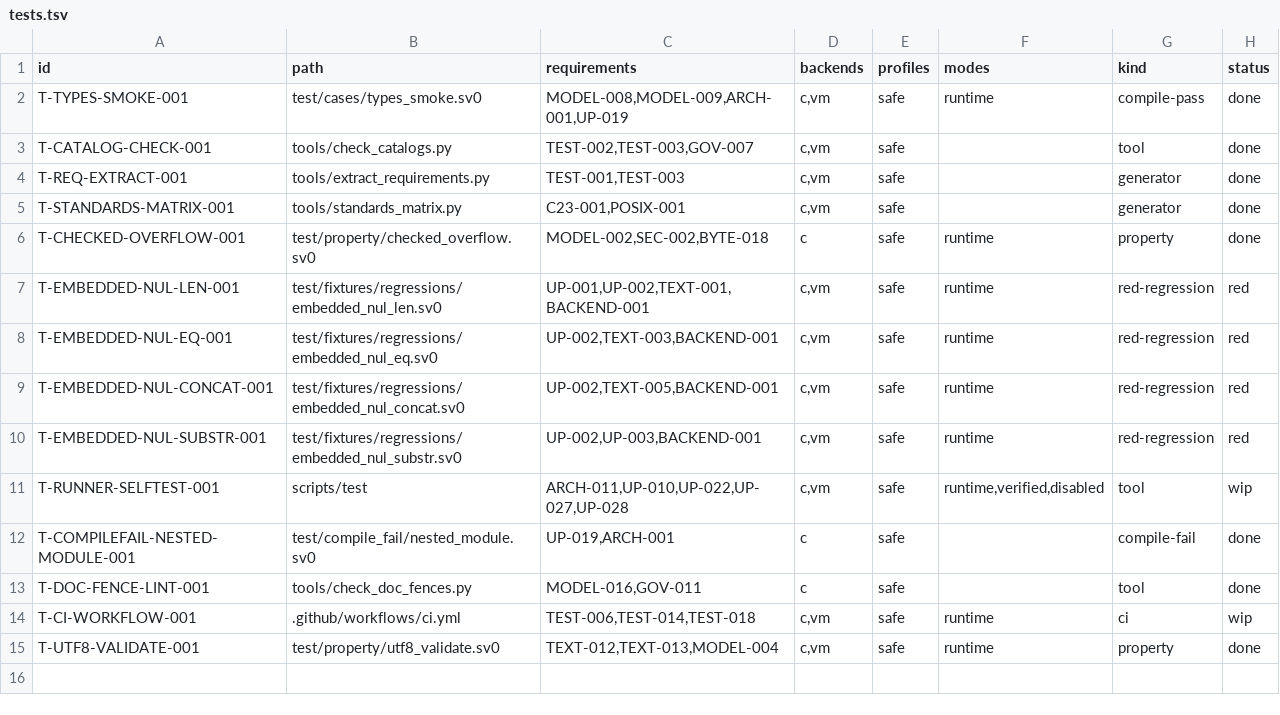
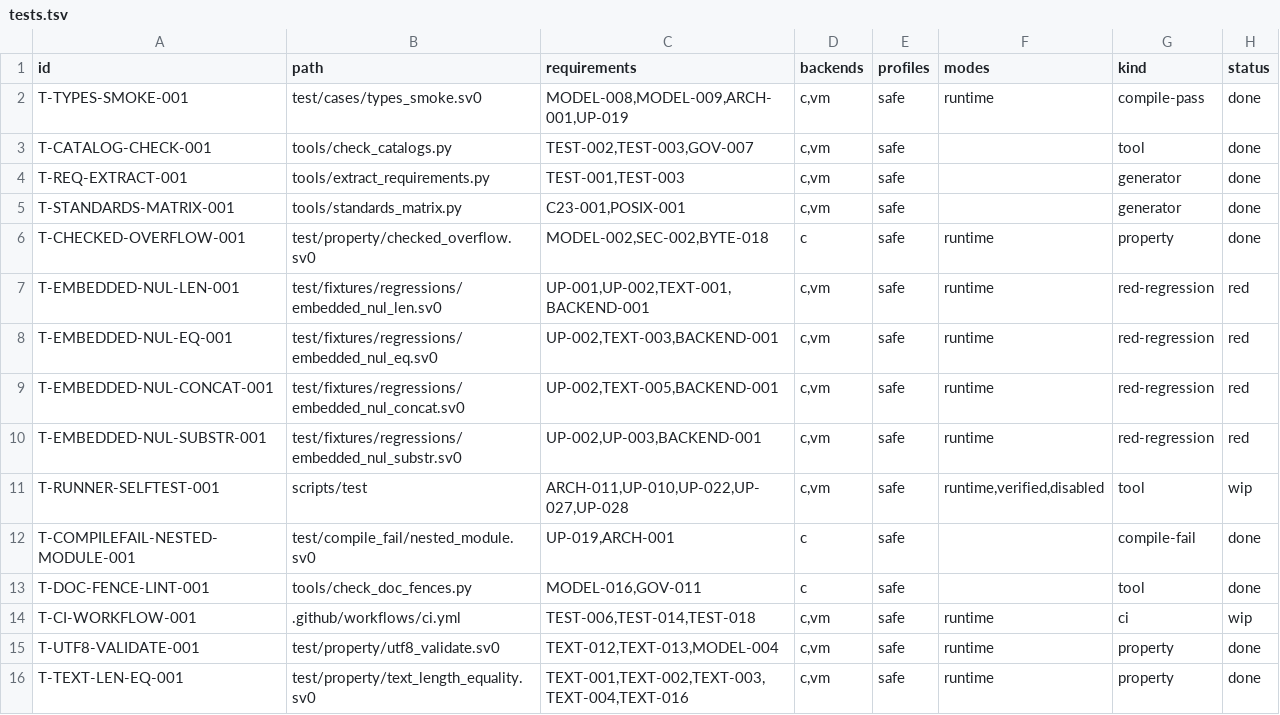
Before and after one commit to sv0-toolchain/sv0-strings, a TSV file: tools/catalogs/tests.tsv, drawn as a sheet.

Commit message:
strings_text: len_bytes / is_empty / equal / compare_bytes (SS-122, TEXT-001..004/016)
Whole-string semantics over the length-bearing owned string (SS-U02b/c):
  - len_bytes -> string_len (length field, never strlen); embedded U+0000 counts
  - is_empty  -> len_bytes == 0
  - equal     -> string_eq (len + memcmp / SML byte =, never strcmp); compares
                 the full byte sequence including bytes after an embedded NUL
  - compare_bytes -> bounded string_char_at loop, unsigned-byte lexicographic
                 (0..255, no locale), proper prefix -> Ordering::Less

Needed toolchain SS-U15 (strings_bytes::equal and strings_text::equal collide
in the flat --project TU) + its sv0vm idxInt follow-up (a usize text index
reaches builtins 5/6 as CI64). Deviation D-6 (docs/f0-deviations.md): the
SPEC signatures take &string; sv0 has no surface &string reference type and
string is already a handle, so these take string by value -- ownership and the
observable no-alias / inputs-unchanged contract are identical.

test/property/text_length_equality.sv0 -- embedded-NUL len/eq/order, multibyte
len, unsigned 0xFF / 0x80 boundary, prefix tiebreak, equal <-> (compare_bytes
== Equal); green on native C and native VM. scripts/test --backend=both = 20/20.
tools/catalogs/tests.tsv T-TEXT-LEN-EQ-001.

```diff
--- a/tools/catalogs/tests.tsv
+++ b/tools/catalogs/tests.tsv
@@ -15 +15,2 @@ T-CI-WORKFLOW-001	.github/workflows/ci.yml	TEST-006,TEST-014,TEST-018	c,vm	safe
 T-UTF8-VALIDATE-001	test/property/utf8_validate.sv0	TEXT-012,TEXT-013,MODEL-004	c,vm	safe	runtime	property	done
+T-TEXT-LEN-EQ-001	test/property/text_length_equality.sv0	TEXT-001,TEXT-002,TEXT-003,TEXT-004,TEXT-016	c,vm	safe	runtime	property	done
```
Also changed, not shown: 4 other files.
